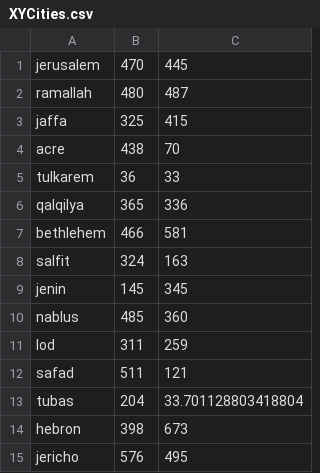
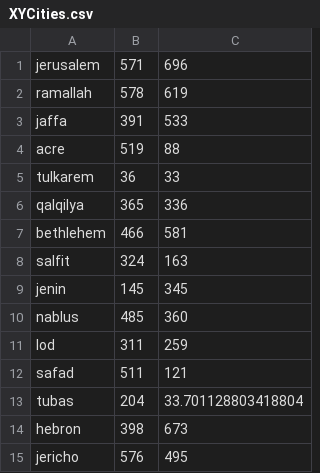
Before and after one commit to dana-akesh/AI_SearchAlgorithms, a CSV file: XYCities.csv, drawn as a sheet.

```diff
--- a/XYCities.csv
+++ b/XYCities.csv
@@ -1,5 +1,5 @@
-jerusalem,470,445
-ramallah,480,487
-jaffa,325,415
-acre,438,70
+jerusalem,571,696
+ramallah,578,619
+jaffa,391,533
+acre,519,88
 tulkarem,36,33
```
Also changed, not shown: 8 other files.
